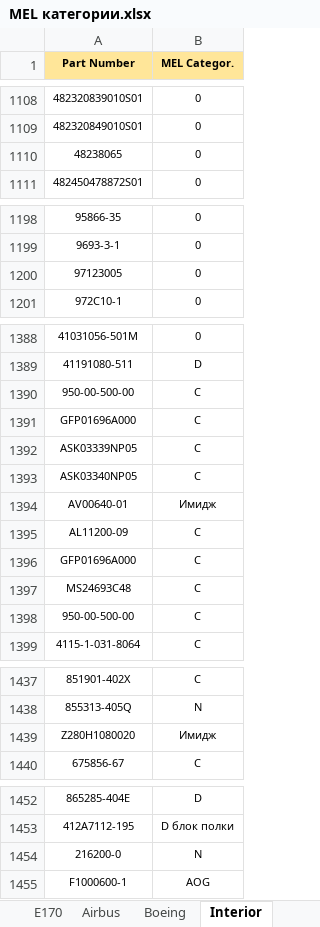
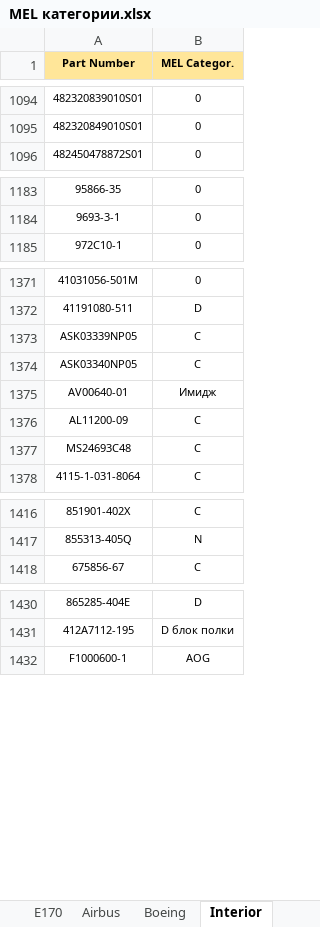
Before and after one commit to iaPlotnikovv/hbs_report, an Excel workbook: MEL категории.xlsx, sheet Interior, drawn as a sheet; only a part is shown, gaps mark what is left out; values as stored, in another font and other column widths than the file's, no borders; conditional formats not drawn; removed rows and columns are numbered as before the commit, all else as after; the diff covers the shown part only; the diff names each change by its address in the sheet, - before the commit and + after, or states it on an @@ line.

Commit message:
Add HBS reports builder notebook, move reports to Отчеты/
- build_hbs_reports.ipynb: ежедневный билдер 6 HBS отчётов
  (MEL, доставка, резерв, среднемесячная выдача, расчёт,
  Event, соотношение, критика закупок, лист Свод)
- HBS_Reports_*.xlsx переехали в Отчеты/
- MEL категории.xlsx обновлён

```diff
--- a/MEL категории.xlsx (sheet Interior)
+++ b/MEL категории.xlsx (sheet Interior)
-row 1110: 48238065 | 0
-row 1200: 97123005 | 0
@@ row 1390 moved to row 1576: 950-00-500-00 @@
@@ row 1391 moved to row 1575: GFP01696A000 @@
-row 1396: GFP01696A000 | C
-row 1398: 950-00-500-00 | C
-row 1439: Z280H1080020 | Имидж
-row 1454: 216200-0 | N
```
Also changed, not shown: 6 removed rows and 10 moved rows elsewhere in this sheet, 13 other files.
